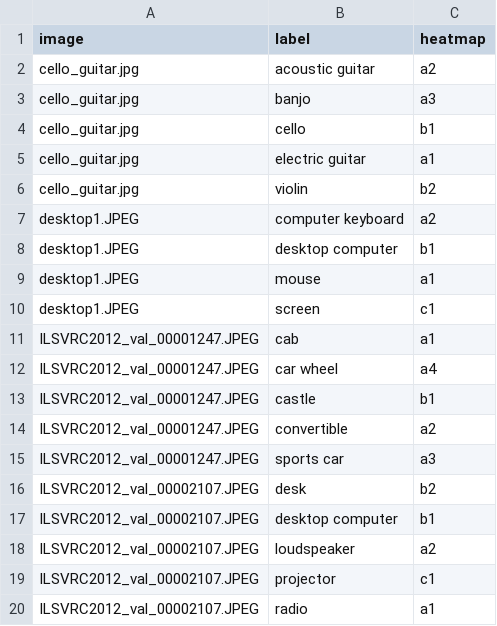
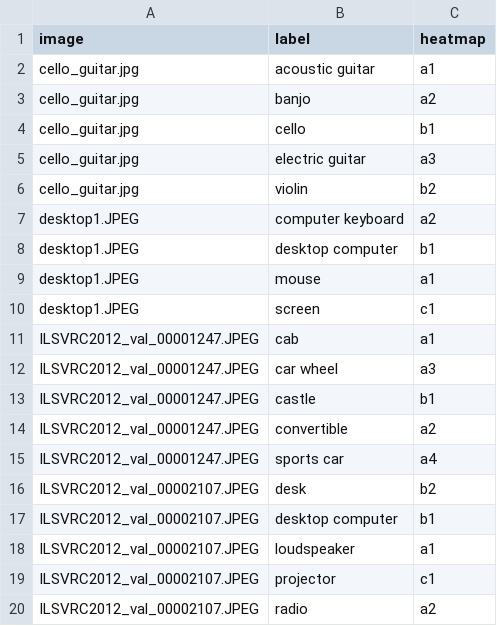
Before and after one commit to vaynexie/images, a CSV file: CWOX/cwox_dict.csv, drawn as a sheet.

```diff
--- a/CWOX/cwox_dict.csv
+++ b/CWOX/cwox_dict.csv
@@ -1,6 +1,6 @@
 image,label,heatmap
-cello_guitar.jpg,acoustic guitar,a2
-cello_guitar.jpg,banjo,a3
+cello_guitar.jpg,acoustic guitar,a1
+cello_guitar.jpg,banjo,a2
 cello_guitar.jpg,cello,b1
-cello_guitar.jpg,electric guitar,a1
+cello_guitar.jpg,electric guitar,a3
 cello_guitar.jpg,violin,b2
@@ -11,10 +11,10 @@ desktop1.JPEG,screen,c1
 ILSVRC2012_val_00001247.JPEG,cab,a1
-ILSVRC2012_val_00001247.JPEG,car wheel,a4
+ILSVRC2012_val_00001247.JPEG,car wheel,a3
 ILSVRC2012_val_00001247.JPEG,castle,b1
 ILSVRC2012_val_00001247.JPEG,convertible,a2
-ILSVRC2012_val_00001247.JPEG,sports car,a3
+ILSVRC2012_val_00001247.JPEG,sports car,a4
 ILSVRC2012_val_00002107.JPEG,desk,b2
 ILSVRC2012_val_00002107.JPEG,desktop computer,b1
-ILSVRC2012_val_00002107.JPEG,loudspeaker,a2
+ILSVRC2012_val_00002107.JPEG,loudspeaker,a1
 ILSVRC2012_val_00002107.JPEG,projector,c1
-ILSVRC2012_val_00002107.JPEG,radio,a1
+ILSVRC2012_val_00002107.JPEG,radio,a2
```
Also changed, not shown: 8 other files.
